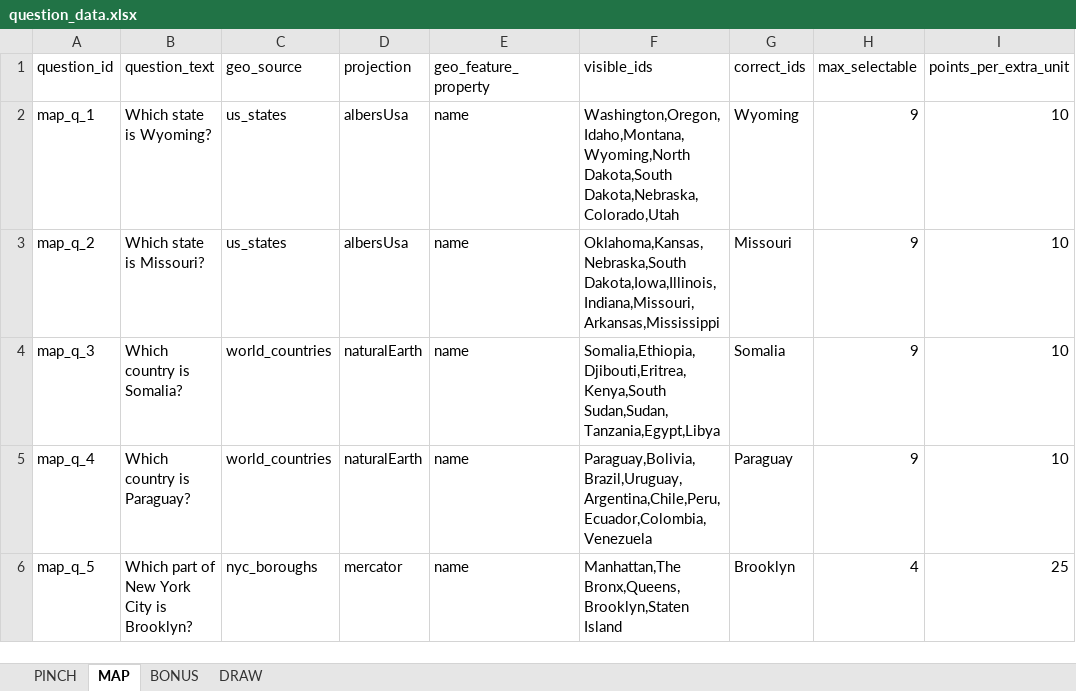
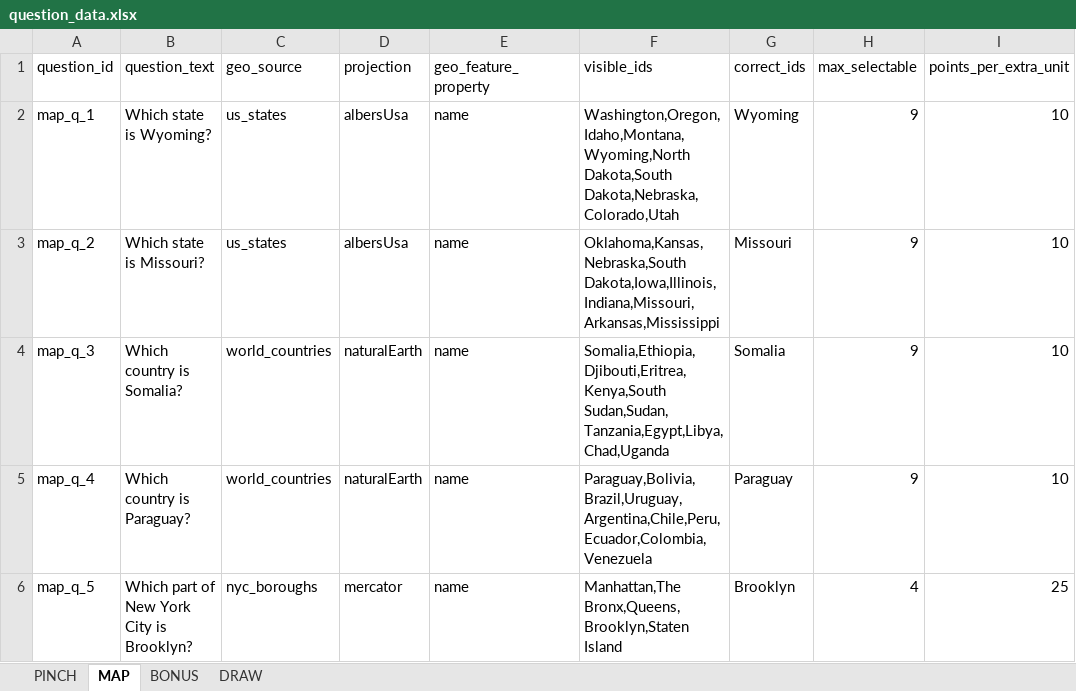
Before and after one commit to SmilingBuddhaGames/Close-Enough-Trivia, an Excel workbook: question_data.xlsx, sheet MAP, drawn as a sheet; only a part is shown; values as stored, in another font and other column widths than the file's, no borders; the diff names each change by its address in the sheet, - before the commit and + after, or states it on an @@ line.

```diff
--- a/question_data.xlsx (sheet MAP)
+++ b/question_data.xlsx (sheet MAP)
-F4 (visible_ids): Somalia,Ethiopia,Djibouti,Eritrea,Kenya,South Sudan,Sudan,Tanzania,Egypt,Libya
+F4 (visible_ids): Somalia,Ethiopia,Djibouti,Eritrea,Kenya,South Sudan,Sudan,Tanzania,Egypt,Libya,Chad,Uganda
```
Also changed, not shown: 1 other file.
